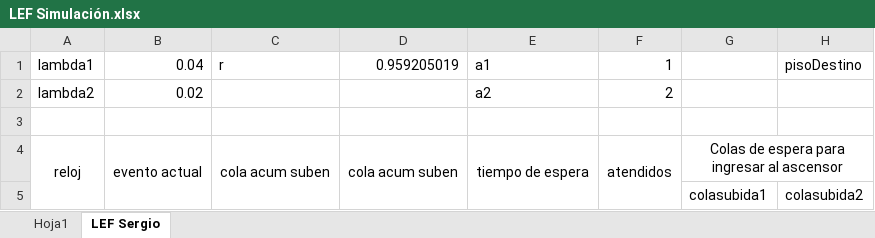
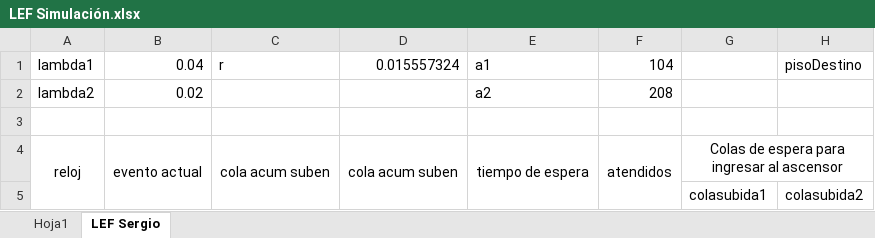
Before and after one commit to sergiorosx/SimulacionAscensor, an Excel workbook: LEF Simulación.xlsx, sheet LEF Sergio, drawn as a sheet; only a part is shown; values as stored, in another font and other column widths than the file's, no borders; the diff names each change by its address in the sheet, - before the commit and + after, or states it on an @@ line.

Commit message:
Merge de archivos de Excel

```diff
--- a/LEF Simulación.xlsx (sheet LEF Sergio)
+++ b/LEF Simulación.xlsx (sheet LEF Sergio)
-D1: 0.959205019
+D1: 0.015557324
-F1: 1
+F1: 104
-F2: 2
+F2: 208
```
